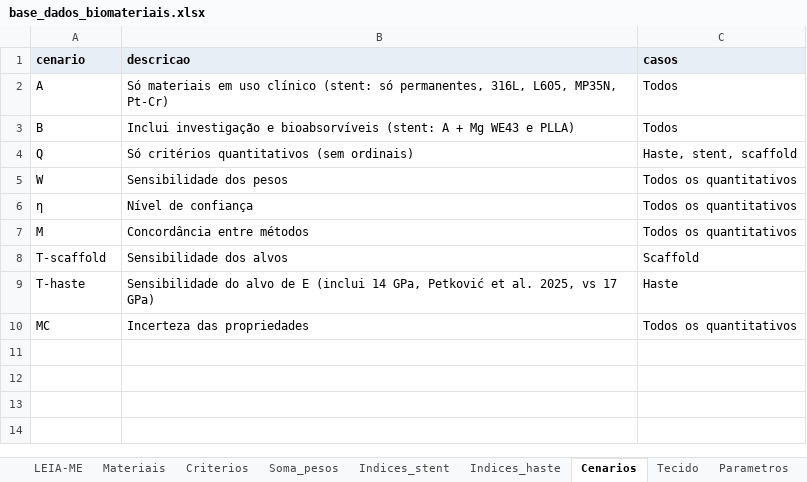
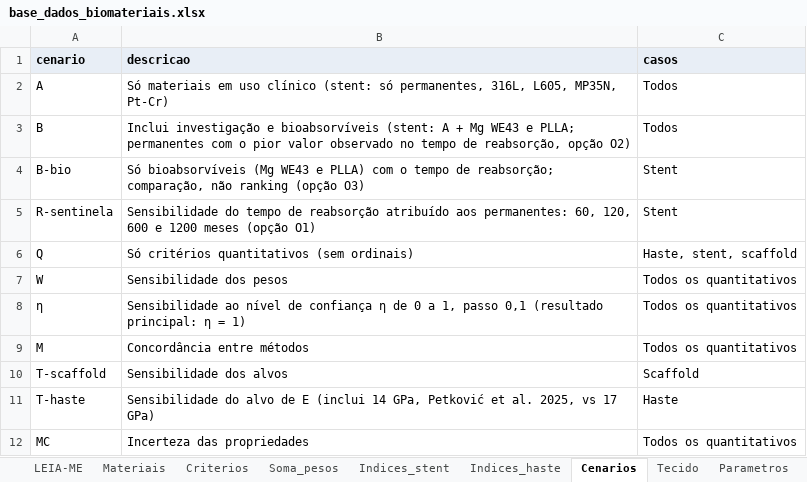
Before and after one commit to andremassuca/biomat-mcdm, an Excel workbook: data/base_dados_biomateriais.xlsx, sheet Cenarios, drawn as a sheet; values as stored, in another font and other column widths than the file's, no borders; addresses are those after the commit; the diff names each change by its address in the sheet, - before the commit and + after, or states it on an @@ line.

Commit message:
Tempo de reabsorção no cenário B (pior valor observado), cenário B-bio e η = 1
Permanentes recebem o pior valor observado (O2); B-bio só com os
bioabsorvíveis; sentinelas O1 e η passam a análise de sensibilidade.

```diff
--- a/data/base_dados_biomateriais.xlsx (sheet Cenarios)
+++ b/data/base_dados_biomateriais.xlsx (sheet Cenarios)
-B3 (descricao): …WE43 e PLLA)
+B3 (descricao): …WE43 e PLLA; permanentes com o pior valor observado no tempo de reabsorção, opção O2)
+row 4: B-bio | Só bioabsorvíveis (Mg WE43 e PLLA) com o tempo de reabsorção; comparação, não ranking (opção O3) | Stent
+row 5: R-sentinela | Sensibilidade do tempo de reabsorção atribuído aos permanentes: 60, 120, 600 e 1200 meses (opção O1) | Stent
-B8 (descricao): Nível de confiança
+B8 (descricao): Sensibilidade ao nível de confiança η de 0 a 1, passo 0,1 (resultado principal: η = 1)
```
Also changed, not shown: sheet Parametros, 7 other files.
